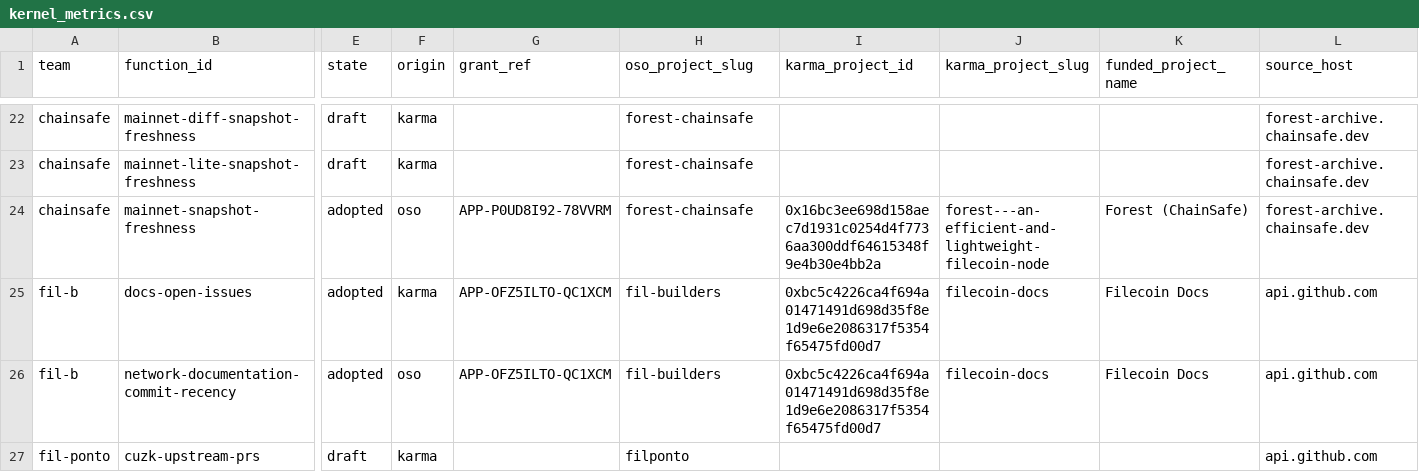
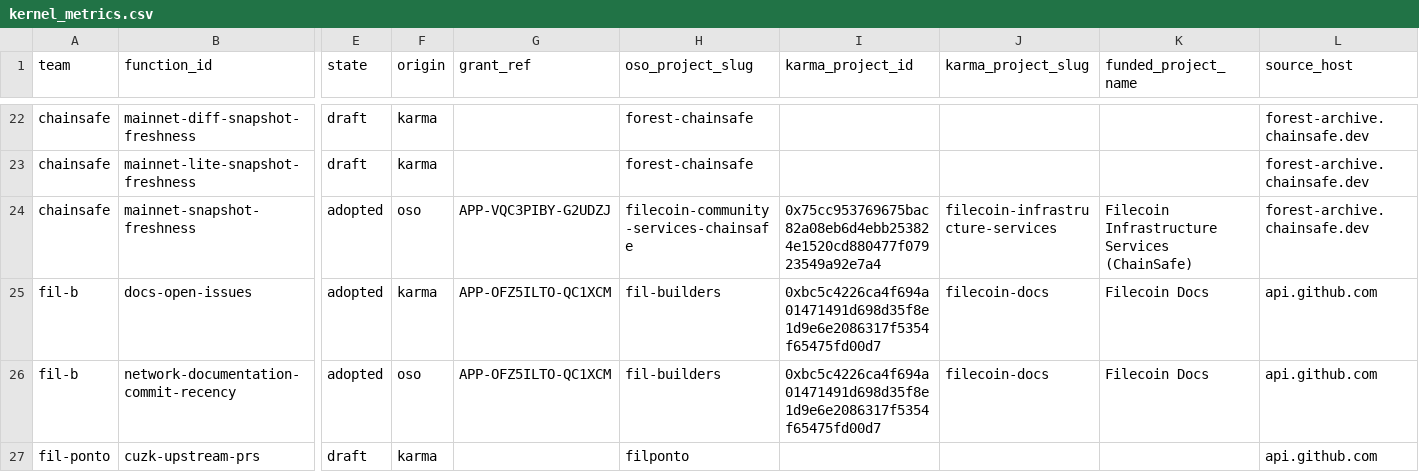
Before and after one commit to filecoin-project/pgf-monitor, a CSV file: data/kernel_metrics.csv, drawn as a sheet; only a part is shown, gaps mark what is left out; the diff names each change by its address in the sheet, - before the commit and + after, or states it on an @@ line.

```diff
--- a/data/kernel_metrics.csv
+++ b/data/kernel_metrics.csv
-G24 (grant_ref): APP-P0UD8I92-78VVRM
+G24 (grant_ref): APP-VQC3PIBY-G2UDZJ
-H24 (oso_project_slug): forest-chainsafe
+H24 (oso_project_slug): filecoin-community-services-chainsafe
-I24 (karma_project_id): 0x16bc3ee698d158aec7d1931c0254d4f7736aa300ddf64615348f9e4b30e4bb2a
+I24 (karma_project_id): 0x75cc953769675bac82a08eb6d4ebb253824e1520cd880477f07923549a92e7a4
-J24 (karma_project_slug): forest---an-efficient-and-lightweight-filecoin-node
+J24 (karma_project_slug): filecoin-infrastructure-services
-K24 (funded_project_name): Forest (ChainSafe)
+K24 (funded_project_name): Filecoin Infrastructure Services (ChainSafe)
```
Also changed, not shown: 1 other file.
